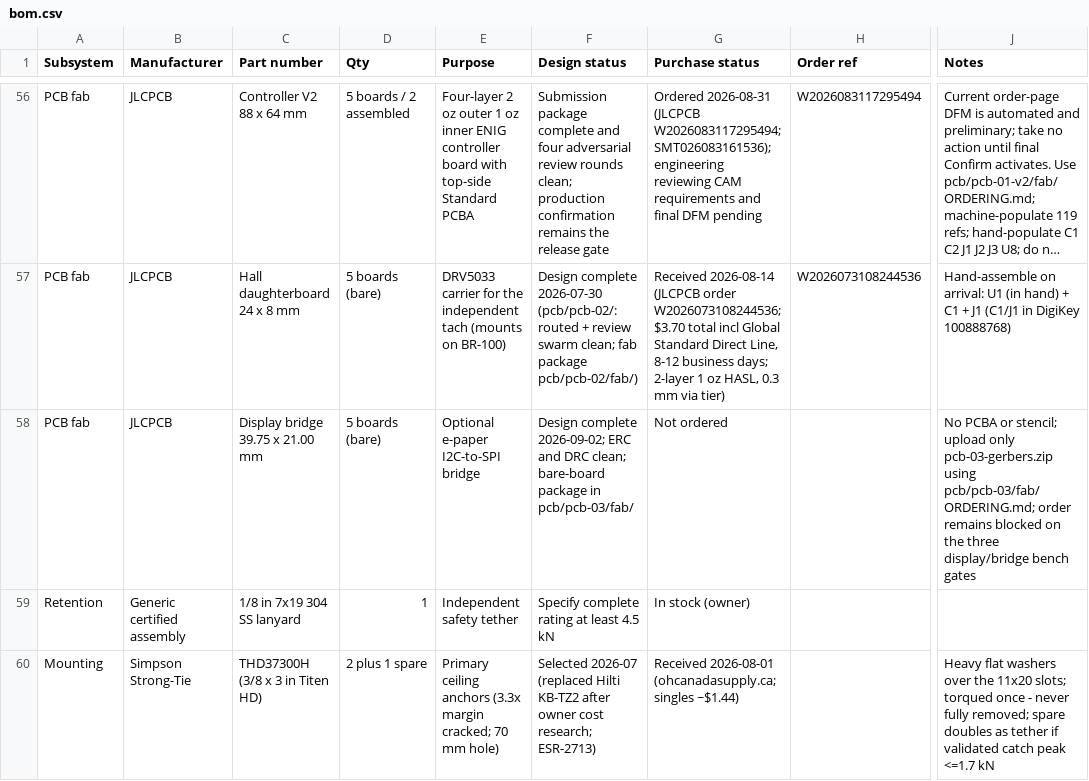
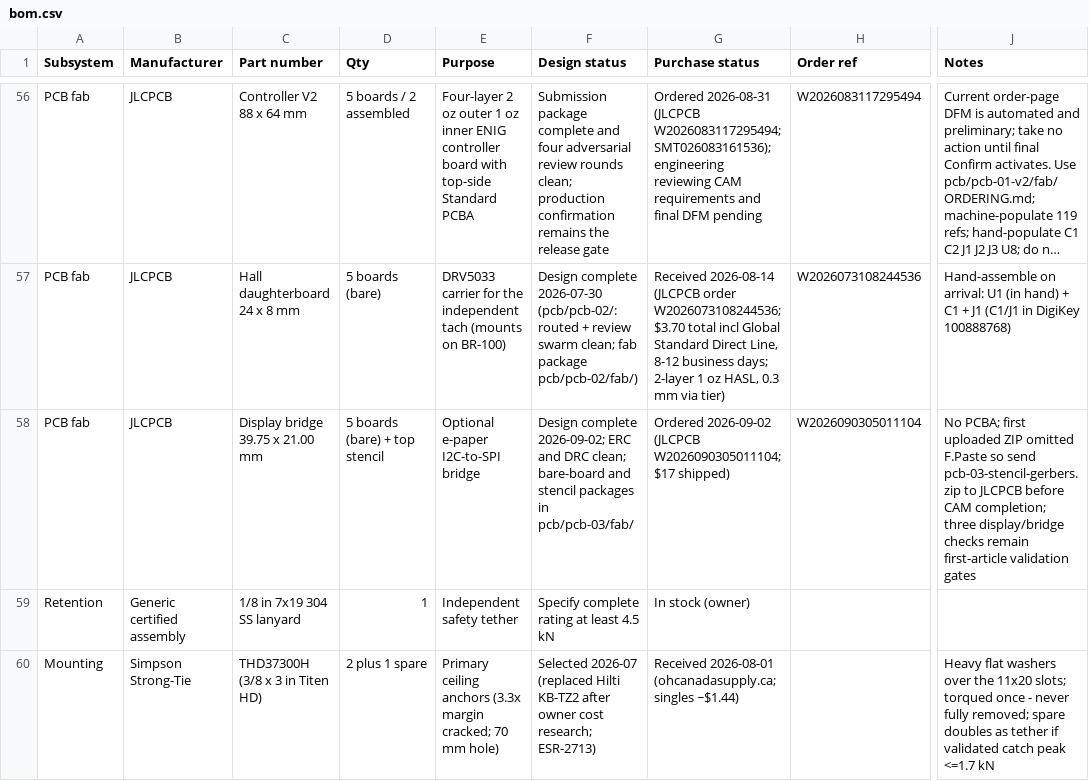
Before and after one commit to micthiesen/stillair, a CSV file: bom/bom.csv, drawn as a sheet; only a part is shown, gaps mark what is left out; long unchanged cells end in …; the diff names each change by its address in the sheet, - before the commit and + after, or states it on an @@ line.

Commit message:
Record PCB-03 order and add stencil data

```diff
--- a/bom/bom.csv
+++ b/bom/bom.csv
-D58 (Qty): 5 boards (bare)
+D58 (Qty): 5 boards (bare) + top stencil
-F58 (Design status): …clean; bare-board package in pcb/pcb-03/fab/
+F58 (Design status): …clean; bare-board and stencil packages in pcb/pcb-03/fab/
-G58 (Purchase status): Not ordered
+G58 (Purchase status): Ordered 2026-09-02 (JLCPCB W2026090305011104; $17 shipped)
-H58 (Order ref): (empty)
+H58 (Order ref): W2026090305011104
-J58 (Notes): No PCBA or stencil; upload only pcb-03-gerbers.zip using pcb/pcb-03/fab/ORDERING.md; order remains blocked on the three display/bridge bench gates
+J58 (Notes): No PCBA; first uploaded ZIP omitted F.Paste so send pcb-03-stencil-gerbers.zip to JLCPCB before CAM completion; three display/bridge checks remain first-article validation gates
```
Also changed, not shown: 17 other files.
